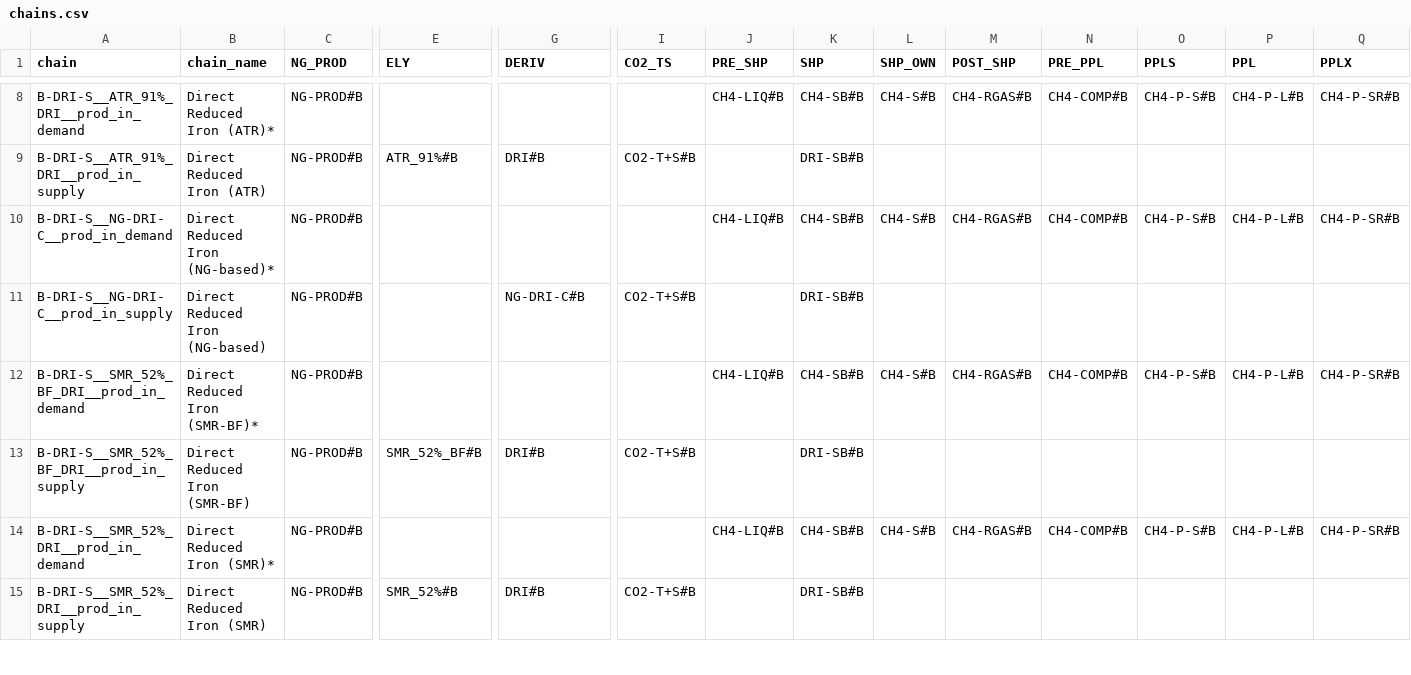
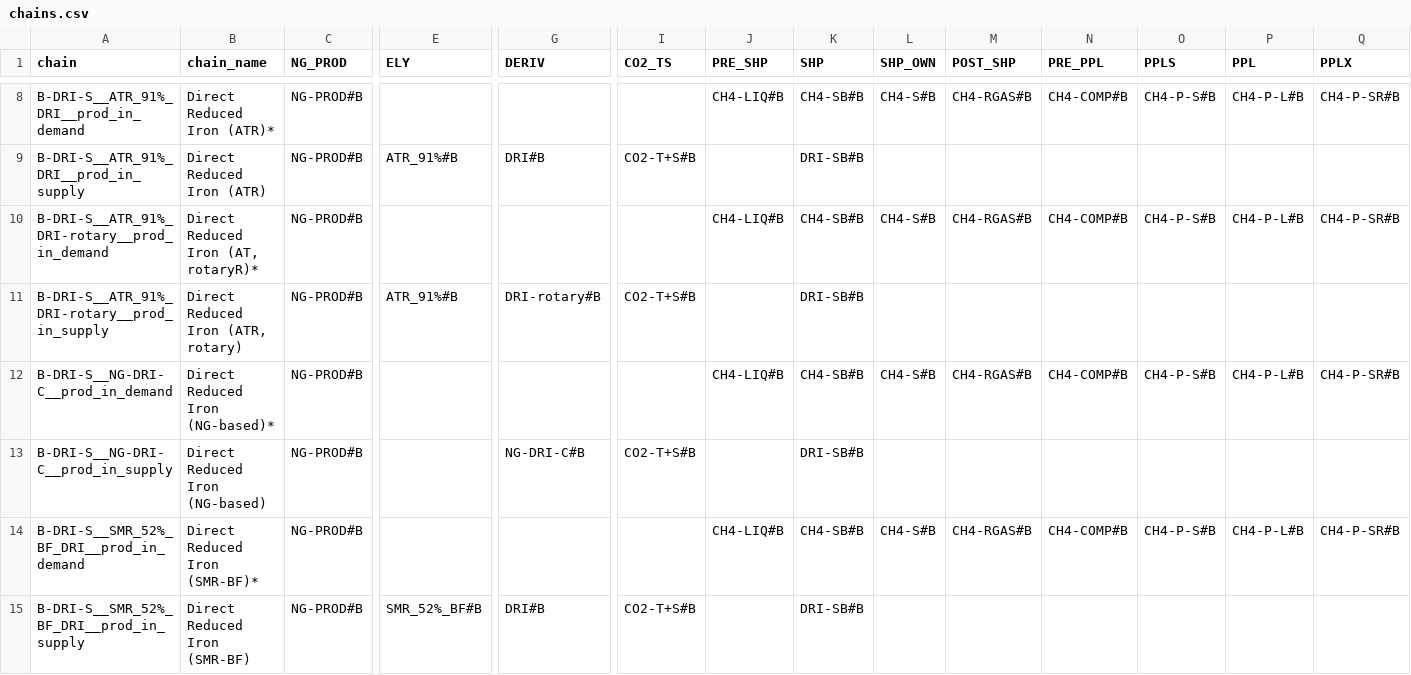
Before and after one commit to agoenergy/ptx-boa, a CSV file: ptxboa/static/chains.csv, drawn as a sheet; only a part is shown, gaps mark what is left out; the shorter side is filled out with more unchanged rows; rows hold the shown columns only; the diff covers the shown part only; the diff names each change by its address in the sheet, - before the commit and + after, or states it on an @@ line.

Commit message:
update data - new chains with dri rotary

```diff
--- a/ptxboa/static/chains.csv
+++ b/ptxboa/static/chains.csv
+row 10: B-DRI-S__ATR_91%_DRI-rotary__prod_in_demand | Direct Reduced Iron (AT, rotaryR)* | NG-PROD#B |  |  |  | CH4-LIQ#B | CH4-SB#B | CH4-S#B | CH4-RGAS#B | CH4-COMP#B | CH4-P-S#B | CH4-P-L#B | CH4-P-SR#B
+row 11: B-DRI-S__ATR_91%_DRI-rotary__prod_in_supply | Direct Reduced Iron (ATR, rotary) | NG-PROD#B | ATR_91%#B | DRI-rotary#B | CO2-T+S#B |  | DRI-SB#B
```
Also changed, not shown: 10 added rows elsewhere in this file, ptxboa/data/2030_high.csv, ptxboa/data/2030_low.csv, 8 other files.
